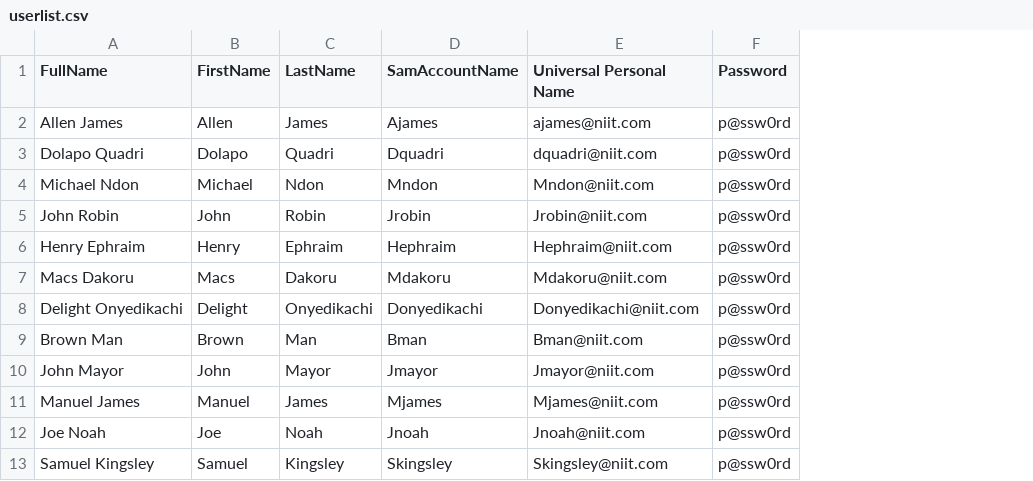
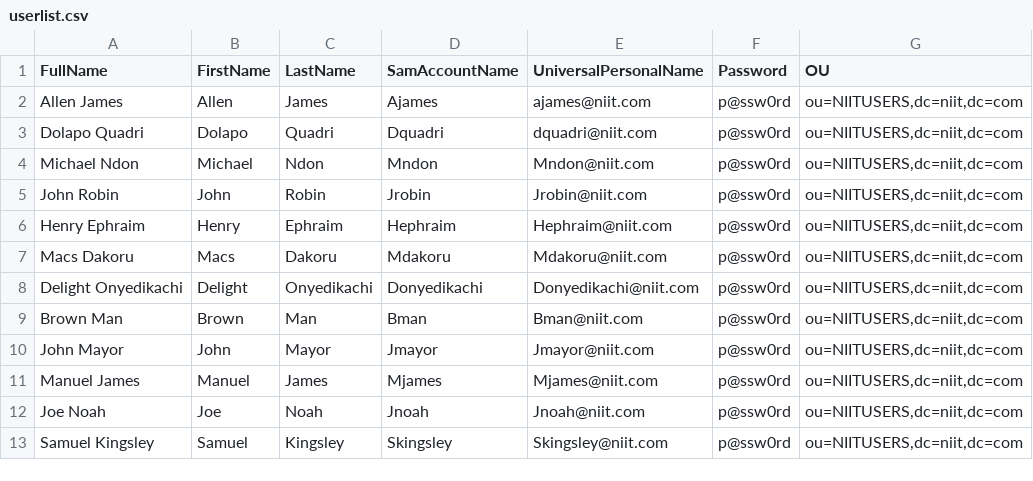
Before and after one commit to haelmj/demo-ActiveDirectory-UserCreation, a CSV file: PowershellDemo/userlist.csv, drawn as a sheet; only a part is shown; the diff names each change by its address in the sheet, - before the commit and + after, or states it on an @@ line.

Commit message:
modified csv file

```diff
--- a/PowershellDemo/userlist.csv
+++ b/PowershellDemo/userlist.csv
+column G (OU), rows 2-13: all ou=NIITUSERS,dc=niit,dc=com
-E1: Universal Personal Name
+E1: UniversalPersonalName
```
